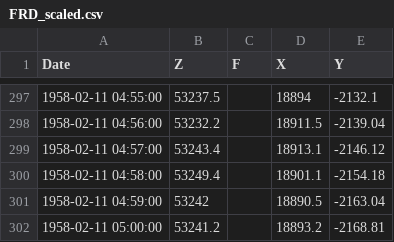
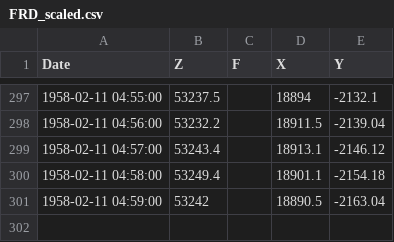
Before and after one commit to shibaji7/SubmarineCableSuperStromAnalysis, a CSV file: data/1958/FRD_scaled.csv, drawn as a sheet; only a part is shown, gaps mark what is left out.

```diff
--- a/data/1958/FRD_scaled.csv
+++ b/data/1958/FRD_scaled.csv
@@ -301,2 +301 @@ Date,Z,F,X,Y
 1958-02-11 04:59:00,53242,,18890.5,-2163.04
-1958-02-11 05:00:00,53241.2,,18893.2,-2168.81
```
Also changed, not shown: data/1958/HAD_scaled.csv, 5 other files.
